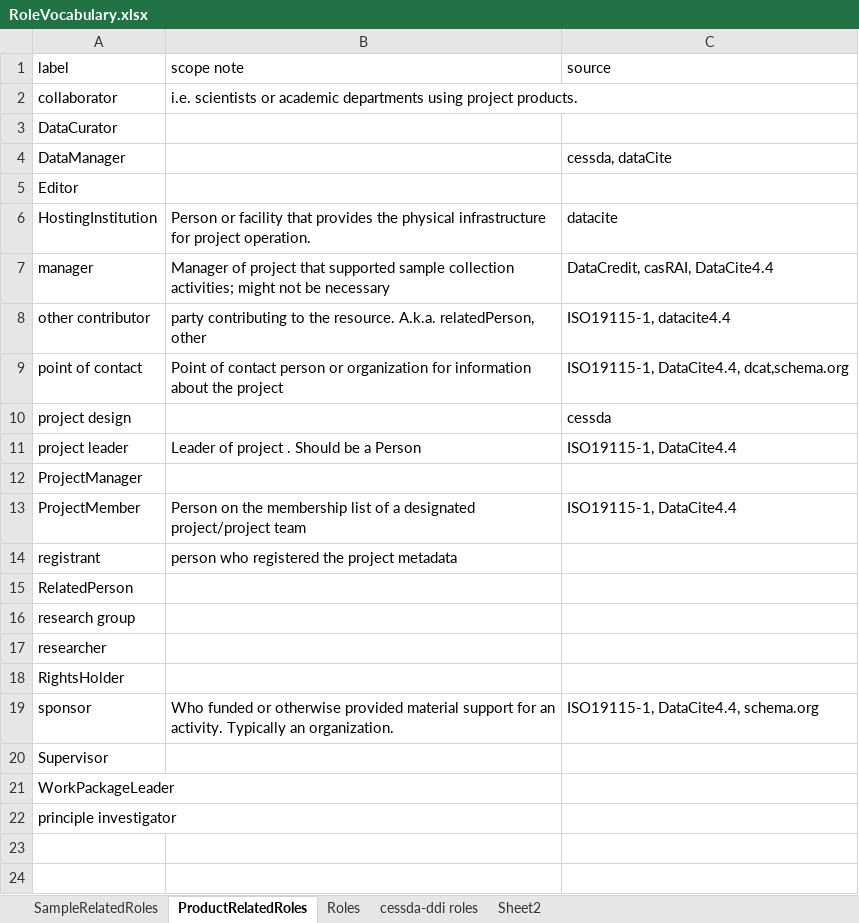
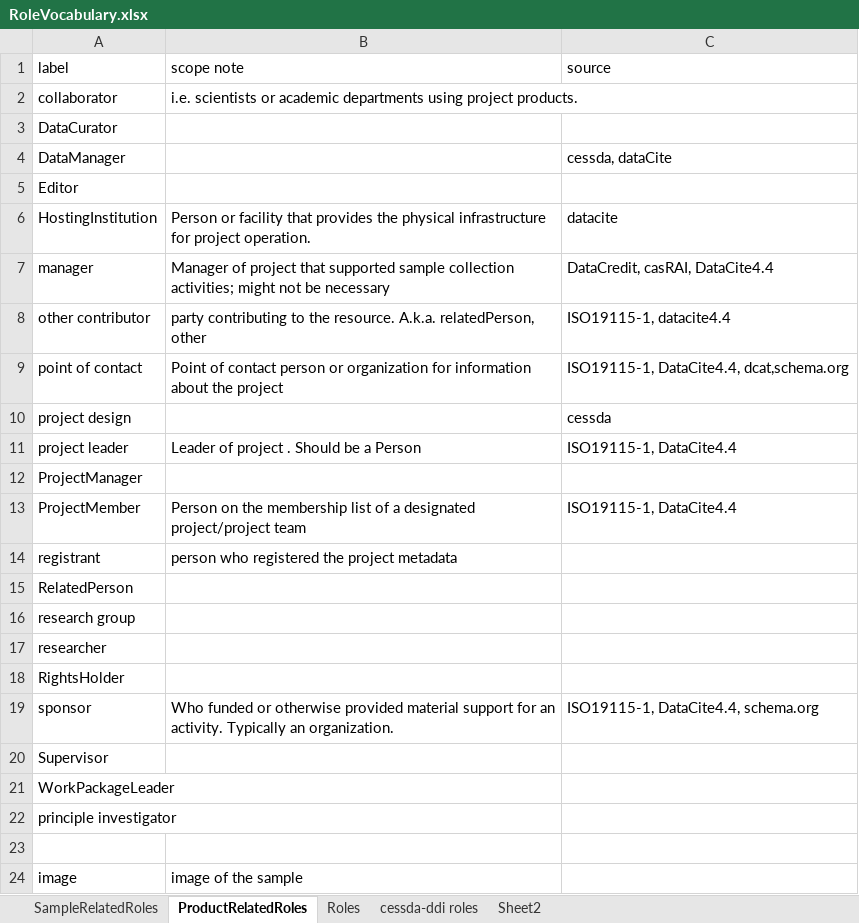
Before and after one commit to isamplesorg/metadata, an Excel workbook: notes/vocabulary/RoleVocabulary.xlsx, sheet ProductRelatedRoles, drawn as a sheet; values as stored, in another font and other column widths than the file's, no borders; the diff names each change by its address in the sheet, - before the commit and + after, or states it on an @@ line.

Commit message:
add some roles

```diff
--- a/notes/vocabulary/RoleVocabulary.xlsx (sheet ProductRelatedRoles)
+++ b/notes/vocabulary/RoleVocabulary.xlsx (sheet ProductRelatedRoles)
+row 23: (empty)
+row 24: image | image of the sample
```
